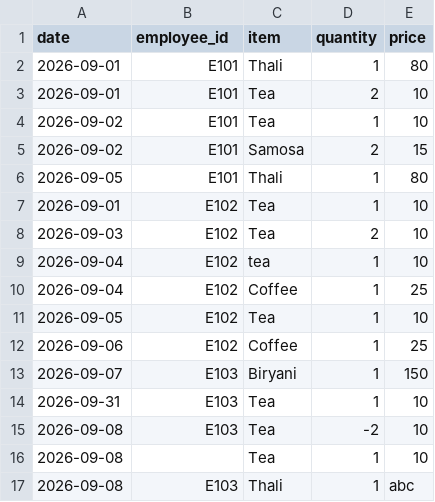
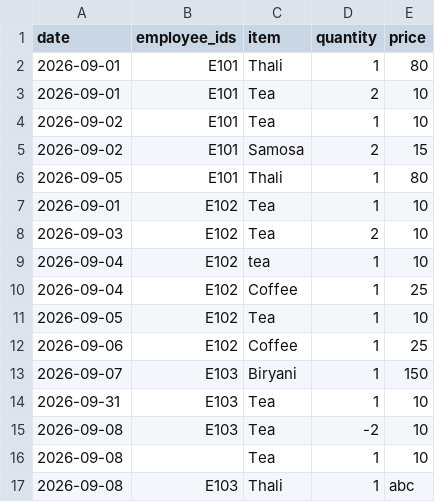
Before and after one commit to Kavanmineshkumarshah/TASK1CANTEEN, a CSV file: orders_sample.csv, drawn as a sheet.

```diff
--- a/orders_sample.csv
+++ b/orders_sample.csv
@@ -1,2 +1,2 @@
-date,employee_id,item,quantity,price
+date,employee_ids,item,quantity,price
 2026-09-01,E101,Thali,1,80
```
Also changed, not shown: 1 other file.
